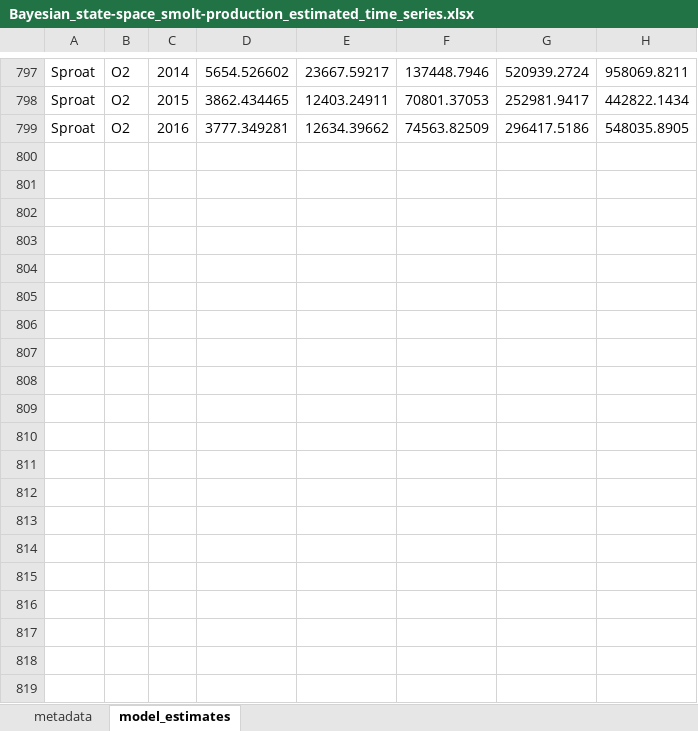
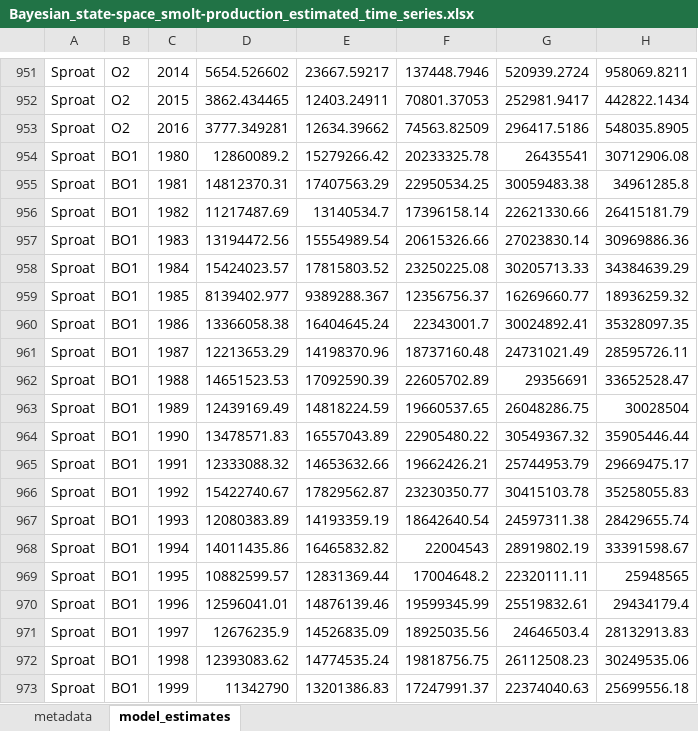
Before and after one commit to SCA-stock-assess/Barkley-Sk-CSAS, an Excel workbook: 3. outputs/Stock-recruit data/Bayesian_state-space_smolt-production_estimated_time_series.xlsx, sheet model_estimates, drawn as a sheet; only a part is shown, gaps mark what is left out; values as stored, in another font and other column widths than the file's, no borders; the diff covers the shown part only; the diff names each change by its address in the sheet, - before the commit and + after, or states it on an @@ line.

Commit message:
(actually export the biomass estimates this time)

```diff
--- a/3. outputs/Stock-recruit data/Bayesian_state-space_smolt-production_estimated_time_series.xlsx (sheet model_estimates)
+++ b/3. outputs/Stock-recruit data/Bayesian_state-space_smolt-production_estimated_time_series.xlsx (sheet model_estimates)
+row 954: Sproat | BO1 | 1980 | 12860089.2 | 15279266.42 | 20233325.78 | 26435541 | 30712906.08
+row 955: Sproat | BO1 | 1981 | 14812370.31 | 17407563.29 | 22950534.25 | 30059483.38 | 34961285.8
+row 956: Sproat | BO1 | 1982 | 11217487.69 | 13140534.7 | 17396158.14 | 22621330.66 | 26415181.79
+row 957: Sproat | BO1 | 1983 | 13194472.56 | 15554989.54 | 20615326.66 | 27023830.14 | 30969886.36
+row 958: Sproat | BO1 | 1984 | 15424023.57 | 17815803.52 | 23250225.08 | 30205713.33 | 34384639.29
+row 959: Sproat | BO1 | 1985 | 8139402.977 | 9389288.367 | 12356756.37 | 16269660.77 | 18936259.32
+row 960: Sproat | BO1 | 1986 | 13366058.38 | 16404645.24 | 22343001.7 | 30024892.41 | 35328097.35
+row 961: Sproat | BO1 | 1987 | 12213653.29 | 14198370.96 | 18737160.48 | 24731021.49 | 28595726.11
+row 962: Sproat | BO1 | 1988 | 14651523.53 | 17092590.39 | 22605702.89 | 29356691 | 33652528.47
+row 963: Sproat | BO1 | 1989 | 12439169.49 | 14818224.59 | 19660537.65 | 26048286.75 | 30028504
+row 964: Sproat | BO1 | 1990 | 13478571.83 | 16557043.89 | 22905480.22 | 30549367.32 | 35905446.44
+row 965: Sproat | BO1 | 1991 | 12333088.32 | 14653632.66 | 19662426.21 | 25744953.79 | 29669475.17
+row 966: Sproat | BO1 | 1992 | 15422740.67 | 17829562.87 | 23230350.77 | 30415103.78 | 35258055.83
+row 967: Sproat | BO1 | 1993 | 12080383.89 | 14193359.19 | 18642640.54 | 24597311.38 | 28429655.74
+row 968: Sproat | BO1 | 1994 | 14011435.86 | 16465832.82 | 22004543 | 28919802.19 | 33391598.67
+row 969: Sproat | BO1 | 1995 | 10882599.57 | 12831369.44 | 17004648.2 | 22320111.11 | 25948565
+row 970: Sproat | BO1 | 1996 | 12596041.01 | 14876139.46 | 19599345.99 | 25519832.61 | 29434179.4
+row 971: Sproat | BO1 | 1997 | 12676235.9 | 14526835.09 | 18925035.56 | 24646503.4 | 28132913.83
+row 972: Sproat | BO1 | 1998 | 12393083.62 | 14774535.24 | 19818756.75 | 26112508.23 | 30249535.06
+row 973: Sproat | BO1 | 1999 | 11342790 | 13201386.83 | 17247991.37 | 22374040.63 | 25699556.18
```
Also changed, not shown: 208 added rows elsewhere in this sheet, sheet metadata, 1 other file.
